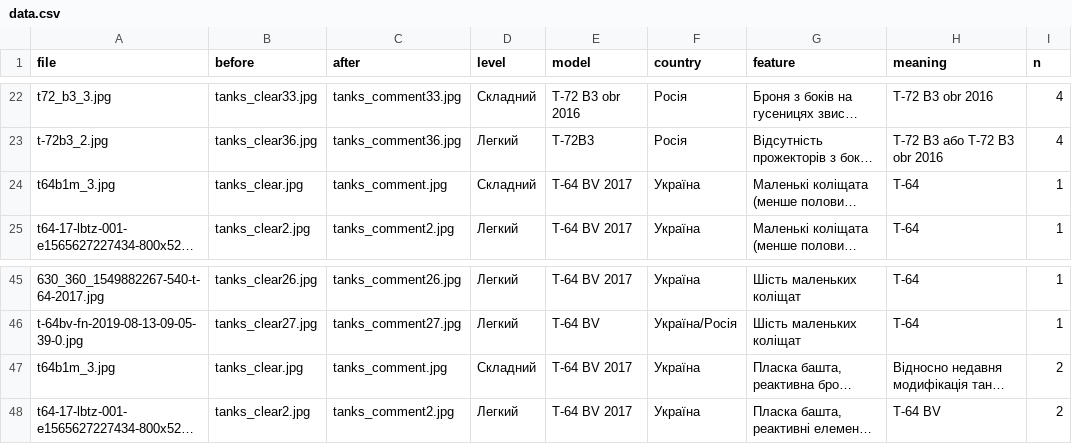
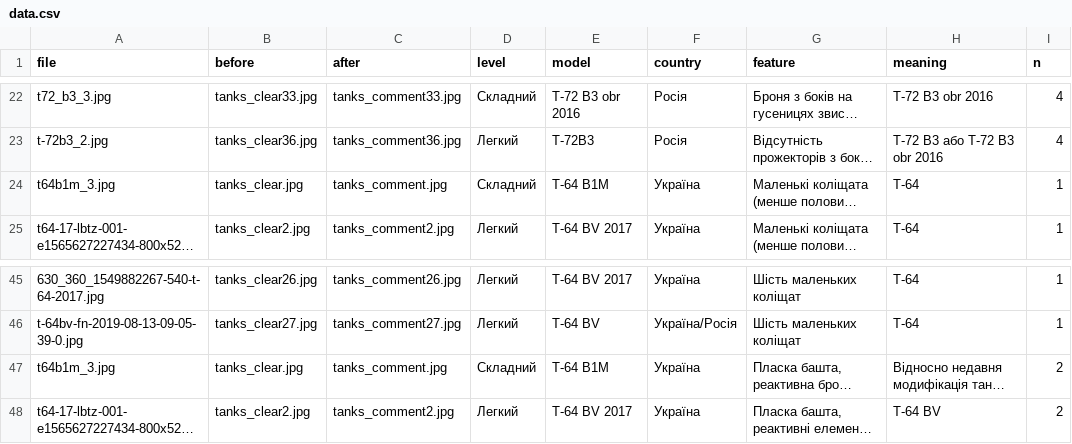
Before and after one commit to texty/tanks_game, a CSV file: data/data.csv, drawn as a sheet; only a part is shown, gaps mark what is left out; long unchanged cells end in …; the diff names each change by its address in the sheet, - before the commit and + after, or states it on an @@ line.

Commit message:
B1M corrected for tanks_comment.jpg

```diff
--- a/data/data.csv
+++ b/data/data.csv
-E24 (model): T-64 BV 2017
+E24 (model): T-64 B1M
-E47 (model): T-64 BV 2017
+E47 (model): T-64 B1M
```
